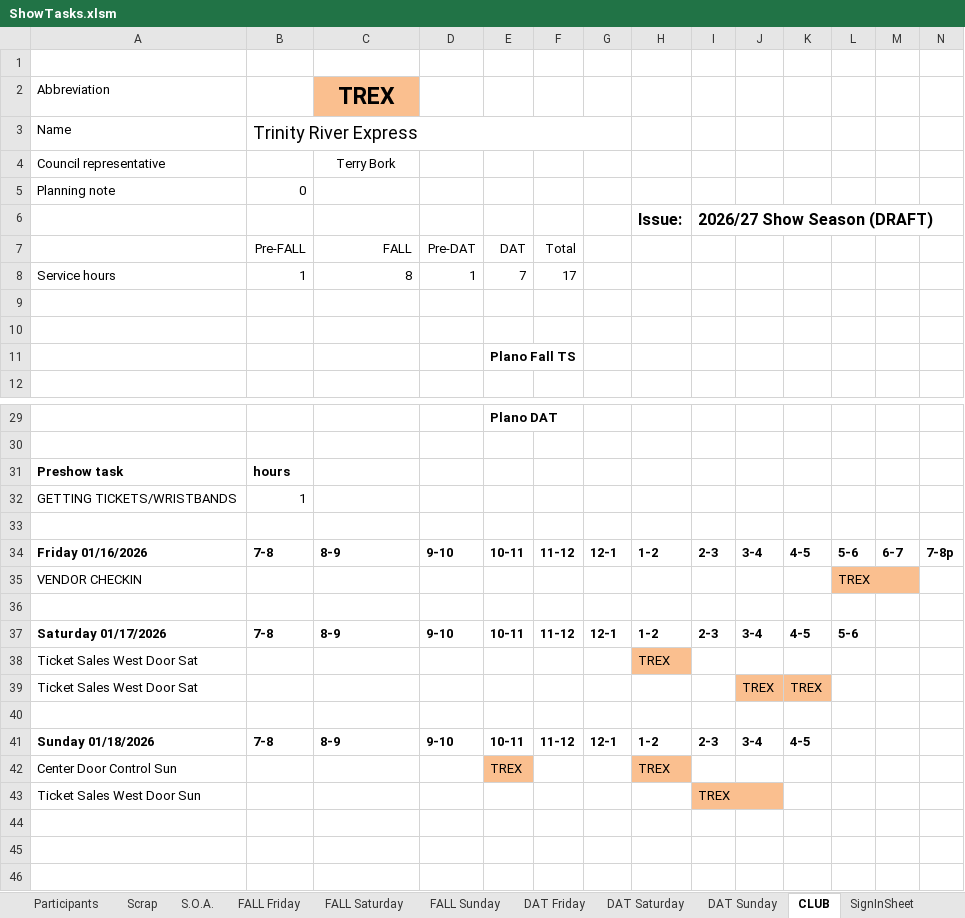
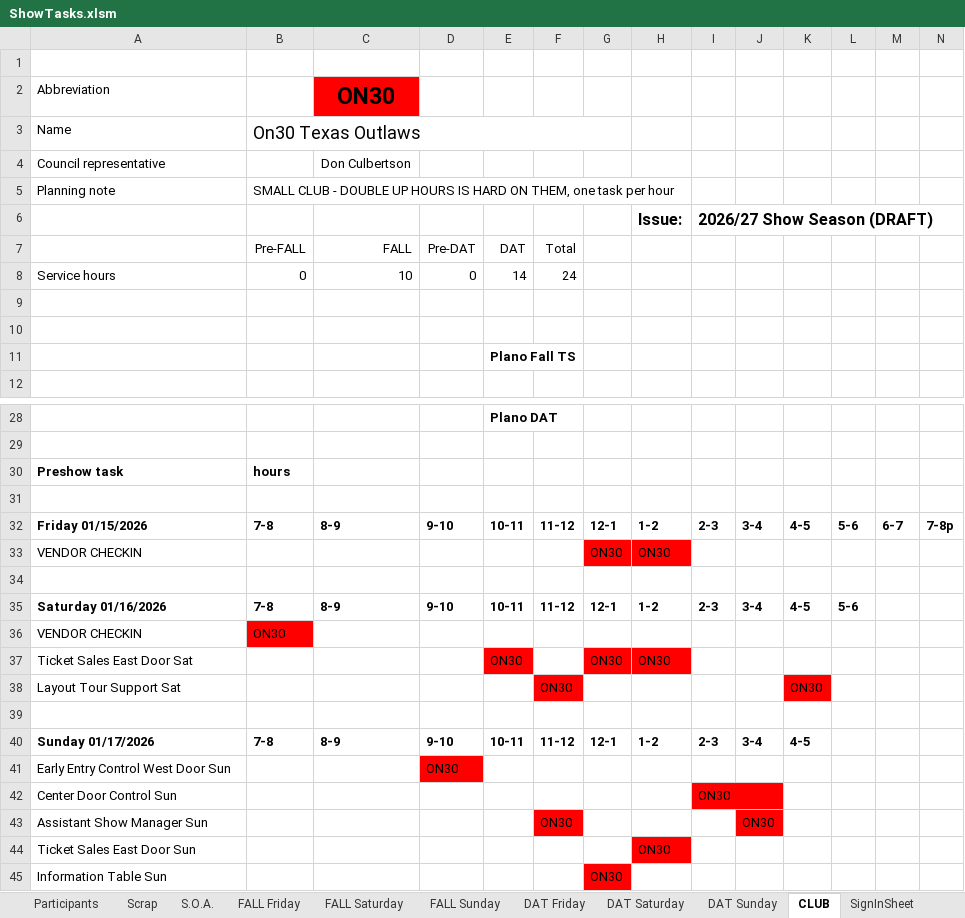
Before and after one commit to McLae/dfwtrainshows, an Excel workbook: ShowTasks.xlsm, sheet CLUB, drawn as a sheet; only a part is shown, gaps mark what is left out; values as stored, in another font and other column widths than the file's, no borders; charts and pictures not drawn; removed rows and columns are numbered as before the commit, all else as after; rows hold the shown columns only; the diff covers the shown part only; the diff names each change by its address in the sheet, - before the commit and + after, or states it on an @@ line.

```diff
--- a/ShowTasks.xlsm (sheet CLUB)
+++ b/ShowTasks.xlsm (sheet CLUB)
-C2: TREX
+C2: ON30
-C2 fill: #FABF8F
+C2 fill: #FF0000
-B3: Trinity River Express
+B3: On30 Texas Outlaws
-C4 (ON30): Terry Bork
+C4 (ON30): Don Culbertson
-B5: 0
+B5: SMALL CLUB - DOUBLE UP HOURS IS HARD ON THEM, one task per hour
-row 8: Service hours | 1 | 8 | 1 | 7 | 17
+row 8: Service hours | 0 | 10 | 0 | 14 | 24
-row 32: GETTING TICKETS/WRISTBANDS | 1
-A32 (Abbreviation): Friday 01/16/2026
+A32 (Abbreviation): Friday 01/15/2026
-row 35: VENDOR CHECKIN |  |  |  |  |  |  |  |  |  |  | TREX
+row 33: VENDOR CHECKIN |  |  |  |  |  | ON30 | ON30
-A35 (Abbreviation): Saturday 01/17/2026
+A35 (Abbreviation): Saturday 01/16/2026
-row 38: Ticket Sales West Door Sat |  |  |  |  |  |  | TREX
-row 39: Ticket Sales West Door Sat |  |  |  |  |  |  |  |  | TREX | TREX
+row 36: VENDOR CHECKIN | ON30
+row 37: Ticket Sales East Door Sat |  |  |  | ON30 |  | ON30 | ON30
+row 38: Layout Tour Support Sat |  |  |  |  | ON30 |  |  |  |  | ON30
-A40 (Abbreviation): Sunday 01/18/2026
+A40 (Abbreviation): Sunday 01/17/2026
-row 42: Center Door Control Sun |  |  |  | TREX |  |  | TREX
-row 43: Ticket Sales West Door Sun |  |  |  |  |  |  |  | TREX
+row 41: Early Entry Control West Door Sun |  |  | ON30
+row 42: Center Door Control Sun |  |  |  |  |  |  |  | ON30
+row 43: Assistant Show Manager Sun |  |  |  |  | ON30 |  |  |  | ON30
+row 44: Ticket Sales East Door Sun |  |  |  |  |  |  | ON30
+row 45: Information Table Sun |  |  |  |  |  | ON30
```
Also changed, not shown: 5 added rows, 6 removed rows and 3 edited cells elsewhere in this sheet, sheet S.O.A., sheet Participants, sheet DAT Sunday, sheet Scrap, sheet DAT Show Mgr, sheet HTS Show Mgr, 2 more sheets, charts or pictures, 8 other files.
